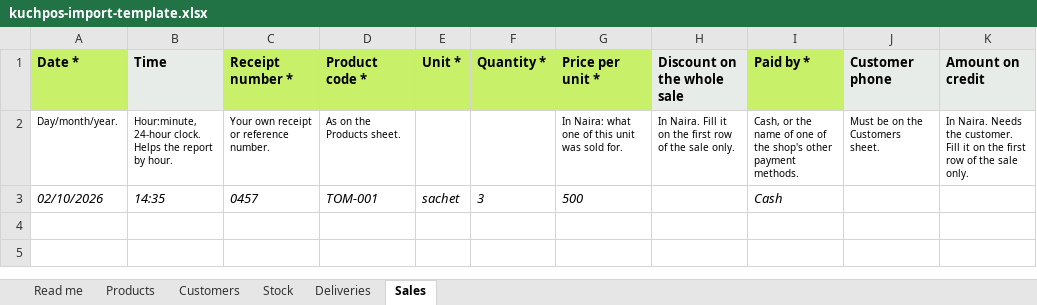
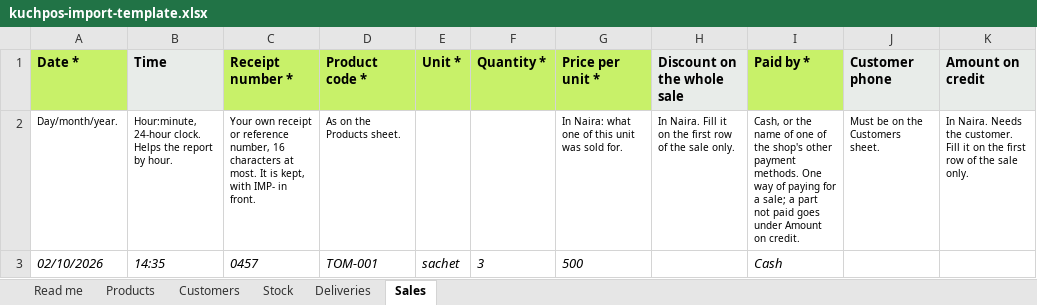
Before and after one commit to ezirimcc/kuchpos, an Excel workbook: public/templates/kuchpos-import-template.xlsx, sheet Sales, drawn as a sheet; only a part is shown; values as stored, in another font and other column widths than the file's, no borders; the diff names each change by its address in the sheet, - before the commit and + after, or states it on an @@ line.

```diff
--- a/public/templates/kuchpos-import-template.xlsx (sheet Sales)
+++ b/public/templates/kuchpos-import-template.xlsx (sheet Sales)
-C2 (Receipt number *): …or reference number.
+C2 (Receipt number *): …or reference number, 16 characters at most. It is kept, with IMP- in front.
-I2 (Paid by *): …payment methods.
+I2 (Paid by *): …payment methods. One way of paying for a sale; a part not paid goes under Amount on credit.
```
Also changed, not shown: sheet Read me, 18 other files.
